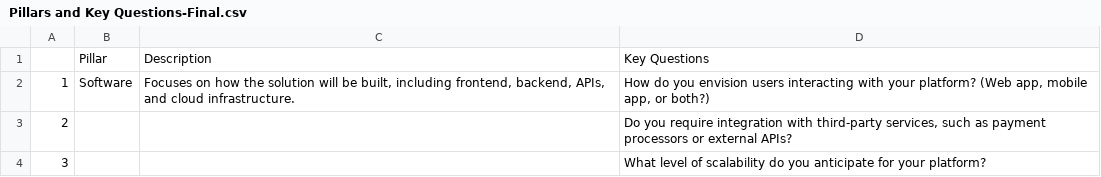
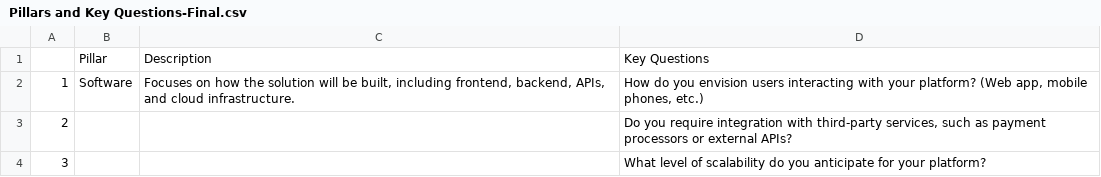
Before and after one commit to Behordeun/mastercard_solution_tech_stack_agent, a CSV file: src/services/mastercard_solution_tech_stack_agent_module/data/Pillars and Key Questions-Final.csv, drawn as a sheet; only a part is shown.

Commit message:
Pillar marking and generation flow

```diff
--- a/src/services/mastercard_solution_tech_stack_agent_module/data/Pillars and Key Questions-Final.csv
+++ b/src/services/mastercard_solution_tech_stack_agent_module/data/Pillars and Key Questions-Final.csv
@@ -1,3 +1,3 @@
 ,Pillar,Description,Key Questions
-1,Software,"Focuses on how the solution will be built, including frontend, backend, APIs, and cloud infrastructure.","How do you envision users interacting with your platform? (Web app, mobile app, or both?)"
+1,Software,"Focuses on how the solution will be built, including frontend, backend, APIs, and cloud infrastructure.","How do you envision users interacting with your platform? (Web app, mobile phones, etc.)"
 2,,,"Do you require integration with third-party services, such as payment processors or external APIs?"
```
Also changed, not shown: 6 other files.
